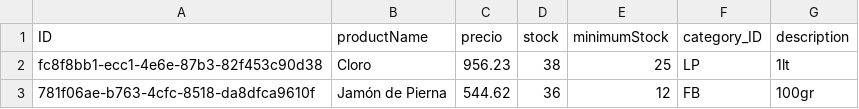
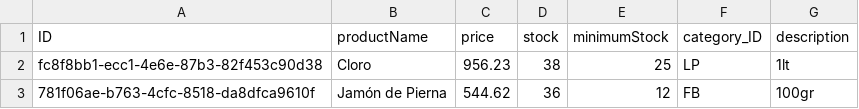
Before and after one commit to pattykag/accademy2023, a CSV file: ejercicio8-ventasSeguridad/db/data/sales-Products.csv, drawn as a sheet.

Commit message:
fiori elements ejercicio8

```diff
--- a/ejercicio8-ventasSeguridad/db/data/sales-Products.csv
+++ b/ejercicio8-ventasSeguridad/db/data/sales-Products.csv
@@ -1,2 +1,2 @@
-ID,productName,precio,stock,minimumStock,category_ID,description
+ID,productName,price,stock,minimumStock,category_ID,description
 fc8f8bb1-ecc1-4e6e-87b3-82f453c90d38,Cloro,956.23,38,25,LP,1lt
```
Also changed, not shown: 28 other files.
